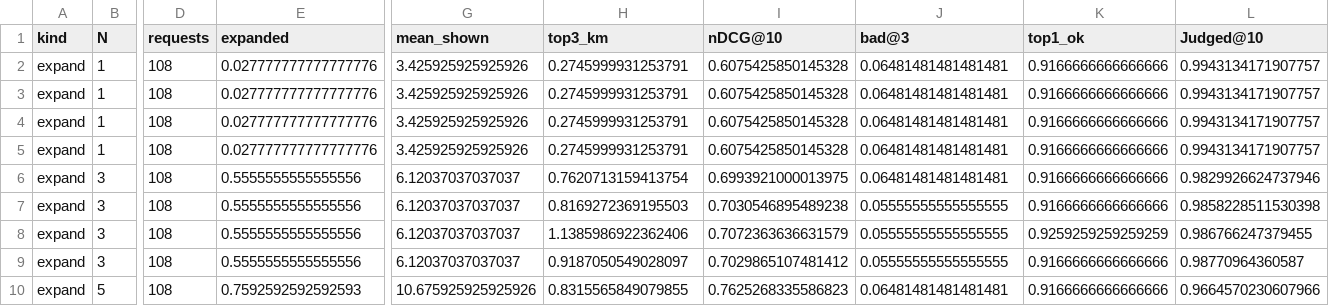
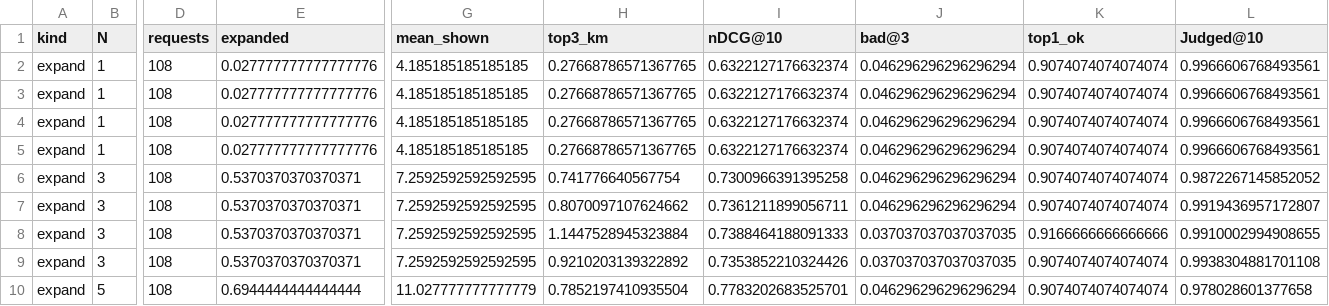
Before and after one commit to Orange1001Project/store-search, a CSV file: results/service_pipeline/x23/summary_dev.csv, drawn as a sheet; only a part is shown, gaps mark what is left out; the diff covers the shown part only; the diff names each change by its address in the sheet, - before the commit and + after, or states it on an @@ line.

```diff
--- a/results/service_pipeline/x23/summary_dev.csv
+++ b/results/service_pipeline/x23/summary_dev.csv
-G2:G5 (mean_shown): 3.425925925925926
+G2:G5 (mean_shown): 4.185185185185185
-H2:H5 (top3_km): 0.2745999931253791
+H2:H5 (top3_km): 0.27668786571367765
-I2:I5 (nDCG@10): 0.6075425850145328
+I2:I5 (nDCG@10): 0.6322127176632374
-J2:J6 (bad@3): 0.06481481481481481
+J2:J6 (bad@3): 0.046296296296296294
-K2:K7 (top1_ok): 0.9166666666666666
+K2:K7 (top1_ok): 0.9074074074074074
-L2:L5 (Judged@10): 0.9943134171907757
+L2:L5 (Judged@10): 0.9966606768493561
-E6:E9 (expanded): 0.5555555555555556
+E6:E9 (expanded): 0.5370370370370371
-G6:G9 (mean_shown): 6.12037037037037
+G6:G9 (mean_shown): 7.2592592592592595
-H6 (top3_km): 0.7620713159413754
+H6 (top3_km): 0.741776640567754
-I6 (nDCG@10): 0.6993921000013975
+I6 (nDCG@10): 0.7300966391395258
-L6 (Judged@10): 0.9829926624737946
+L6 (Judged@10): 0.9872267145852052
-H7 (top3_km): 0.8169272369195503
+H7 (top3_km): 0.8070097107624662
-I7 (nDCG@10): 0.7030546895489238
+I7 (nDCG@10): 0.7361211899056711
-J7 (bad@3): 0.05555555555555555
+J7 (bad@3): 0.046296296296296294
-L7 (Judged@10): 0.9858228511530398
+L7 (Judged@10): 0.9919436957172807
-H8 (top3_km): 1.1385986922362406
+H8 (top3_km): 1.1447528945323884
-I8 (nDCG@10): 0.7072363636631579
+I8 (nDCG@10): 0.7388464188091333
-J8:J9 (bad@3): 0.05555555555555555
+J8:J9 (bad@3): 0.037037037037037035
-K8 (top1_ok): 0.9259259259259259
+K8 (top1_ok): 0.9166666666666666
-L8 (Judged@10): 0.986766247379455
+L8 (Judged@10): 0.9910002994908655
-H9 (top3_km): 0.9187050549028097
+H9 (top3_km): 0.9210203139322892
-I9 (nDCG@10): 0.7029865107481412
+I9 (nDCG@10): 0.7353852210324426
-K9:K10 (top1_ok): 0.9166666666666666
+K9:K10 (top1_ok): 0.9074074074074074
-L9 (Judged@10): 0.98770964360587
+L9 (Judged@10): 0.9938304881701108
-E10 (expanded): 0.7592592592592593
+E10 (expanded): 0.6944444444444444
-G10 (mean_shown): 10.675925925925926
+G10 (mean_shown): 11.027777777777779
-H10 (top3_km): 0.8315565849079855
+H10 (top3_km): 0.7852197410935504
-I10 (nDCG@10): 0.7625268335586823
+I10 (nDCG@10): 0.7783202683525701
-J10 (bad@3): 0.06481481481481481
+J10 (bad@3): 0.046296296296296294
-L10 (Judged@10): 0.9664570230607966
+L10 (Judged@10): 0.978028601377658
```
Also changed, not shown: 126 edited cells elsewhere in this file, results/service_pipeline/x23/per_request_dev.csv, 2 other files.
